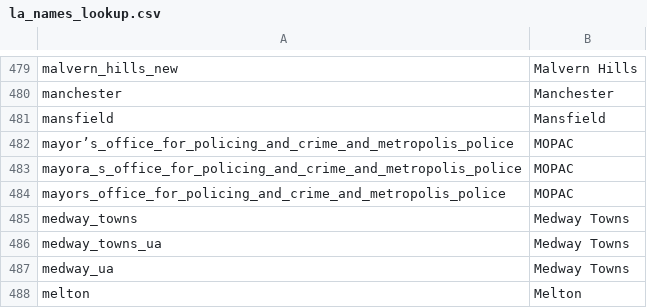
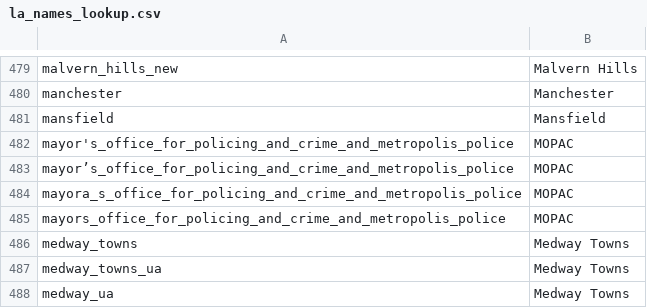
Before and after one commit to OW-HGR/Debt-and-investment-quarterly, a CSV file: Libraries/la_names_lookup.csv, drawn as a sheet; only a part is shown, gaps mark what is left out; the shorter side is filled out with more unchanged rows; the diff names each change by its address in the sheet, - before the commit and + after, or states it on an @@ line.

```diff
--- a/Libraries/la_names_lookup.csv
+++ b/Libraries/la_names_lookup.csv
+row 482: mayor's_office_for_policing_and_crime_and_metropolis_police | MOPAC
```
Also changed, not shown: 8 other files.
